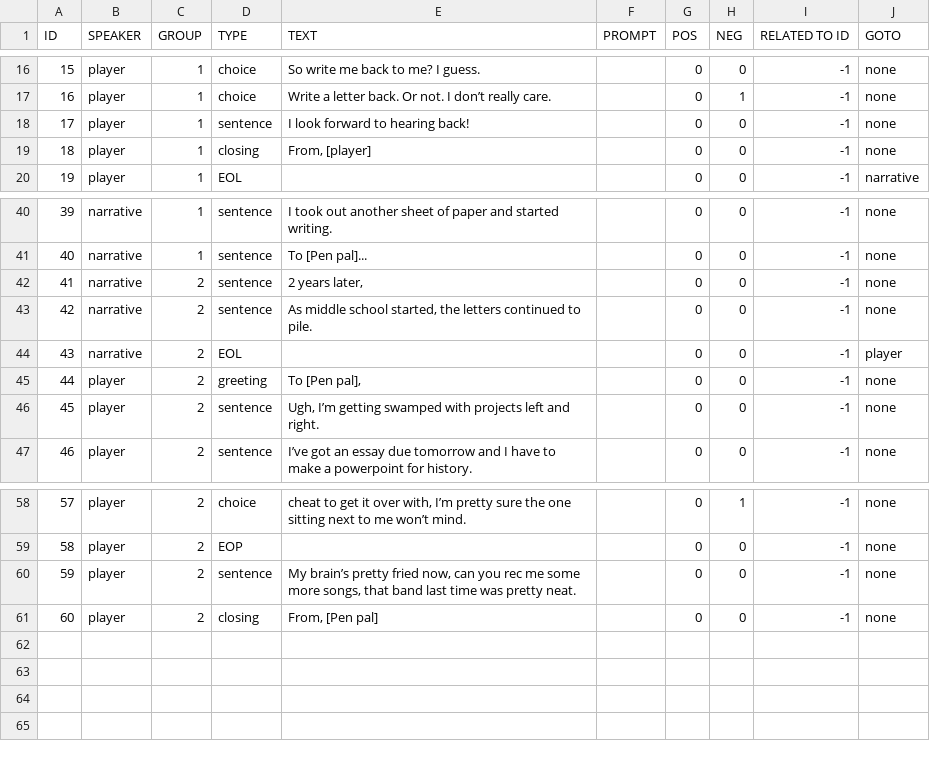
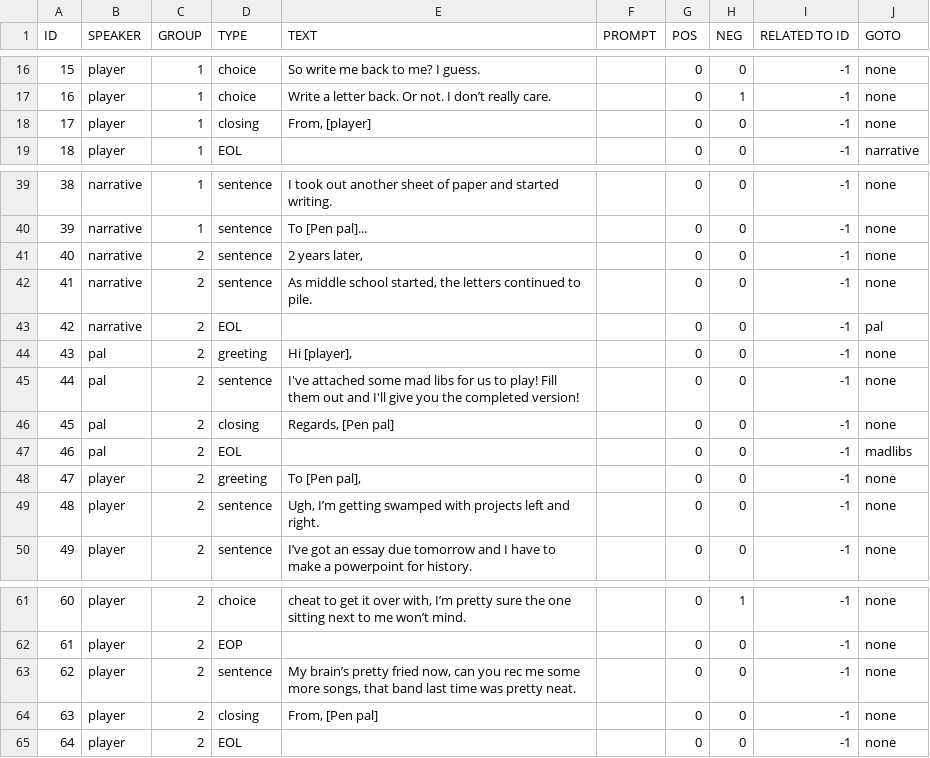
Before and after one commit to Kyle-Wong/PenPal, a TSV file: PenPal/Assets/Resources/Narrative/script.tsv, drawn as a sheet; only a part is shown, gaps mark what is left out; removed rows and columns are numbered as before the commit, all else as after; the diff names each change by its address in the sheet, - before the commit and + after, or states it on an @@ line.

Commit message:
tab navigation and madlibs scene

```diff
--- a/PenPal/Assets/Resources/Narrative/script.tsv
+++ b/PenPal/Assets/Resources/Narrative/script.tsv
-row 18: 17 | player | 1 | sentence | I look forward to hearing back! |  | 0 | 0 | -1 | none
@@ column A (ID) renumbered between rows 18 and 64 @@
-J43 (GOTO): player
+J43 (GOTO): pal
+row 44: 43 | pal | 2 | greeting | Hi [player], |  | 0 | 0 | -1 | none
+row 45: 44 | pal | 2 | sentence | I've attached some mad libs for us to play! Fill them out and I'll give you the completed version! |  | 0 | 0 | -1 | none
+row 46: 45 | pal | 2 | closing | Regards, [Pen pal] |  | 0 | 0 | -1 | none
+row 47: 46 | pal | 2 | EOL |  |  | 0 | 0 | -1 | madlibs
+row 65: 64 | player | 2 | EOL |  |  | 0 | 0 | -1 | none
```
Also changed, not shown: 6 other files.
